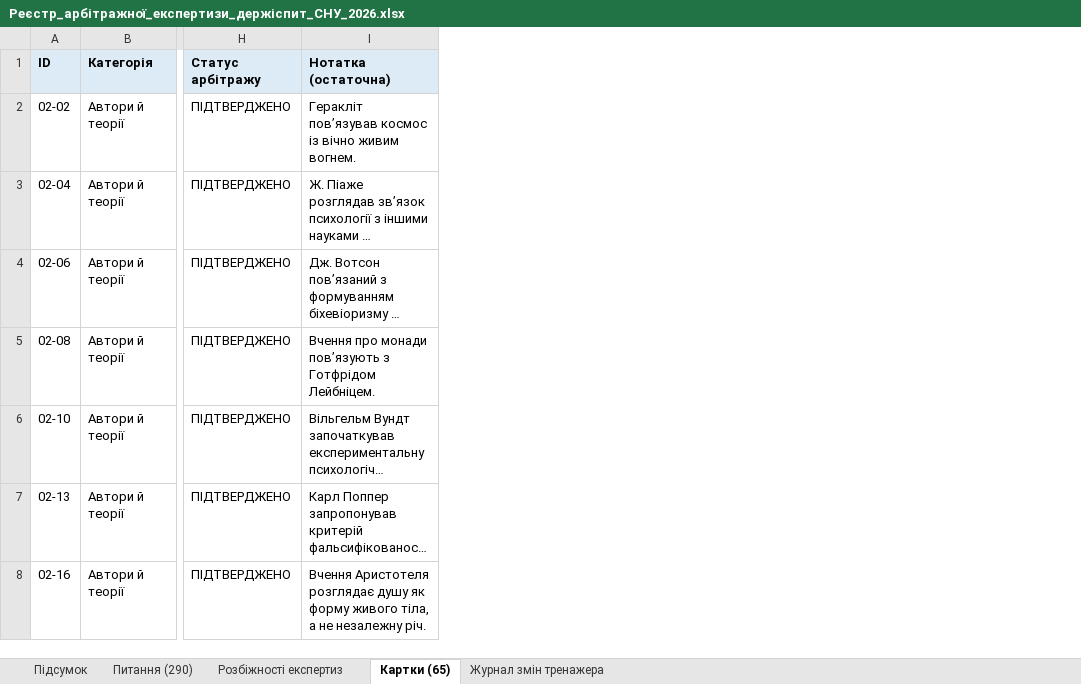
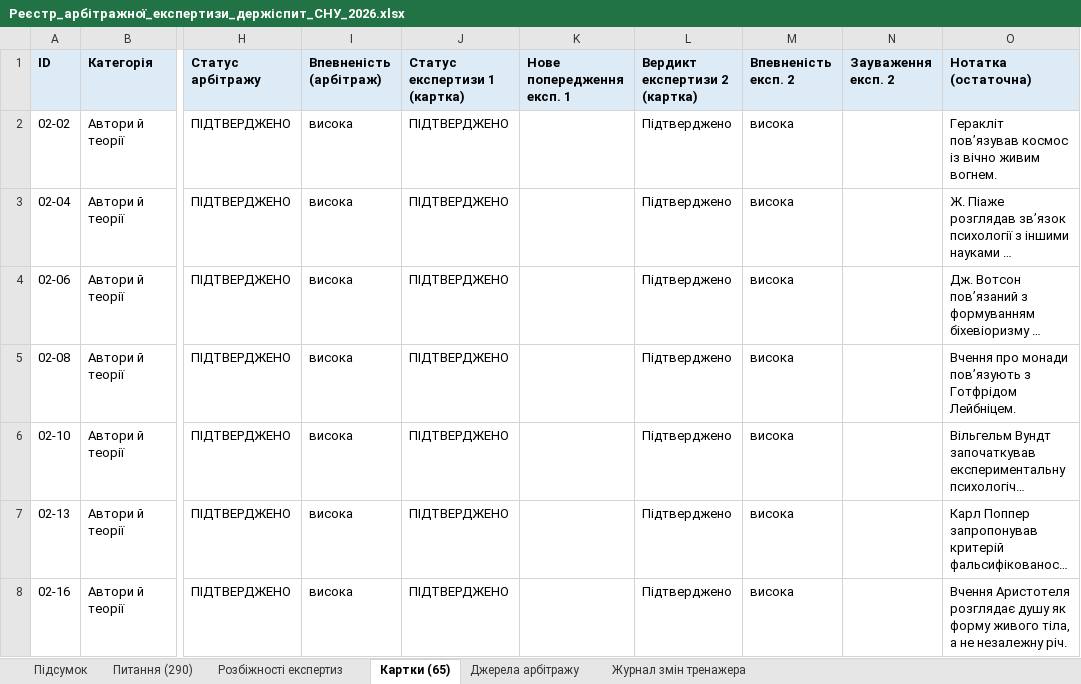
Before and after one commit to roman-cheblatov/landing, an Excel workbook: snu-exam-arbitration-2026-11-02/2_Реєстри/Реєстр_арбітражної_експертизи_держіспит_СНУ_2026.xlsx, sheet Картки (65), drawn as a sheet; only a part is shown, gaps mark what is left out; long unchanged cells end in …; values as stored, in another font and other column widths than the file's, no borders; the diff covers the shown part only; the diff names each change by its address in the sheet, - before the commit and + after, or states it on an @@ line.

```diff
--- a/snu-exam-arbitration-2026-11-02/2_Реєстри/Реєстр_арбітражної_експертизи_держіспит_СНУ_2026.xlsx (sheet Картки (65))
+++ b/snu-exam-arbitration-2026-11-02/2_Реєстри/Реєстр_арбітражної_експертизи_держіспит_СНУ_2026.xlsx (sheet Картки (65))
+sheet tab: Джерела арбітражу
+column I (Впевненість (арбітраж)), rows 2-8: all висока
+column J (Статус експертизи 1 (картка)), rows 2-8: all ПІДТВЕРДЖЕНО
+column K (Нове попередження експ. 1), empty
+column L (Вердикт експертизи 2 (картка)), rows 2-8: all Підтверджено
+column M (Впевненість експ. 2), rows 2-8: all висока
+column N (Зауваження експ. 2), empty
```
Also changed, not shown: 4 edited cells elsewhere in this sheet, sheet Питання (290), sheet Журнал змін тренажера, sheet Розбіжності експертиз, sheet Підсумок, 23 other files.
